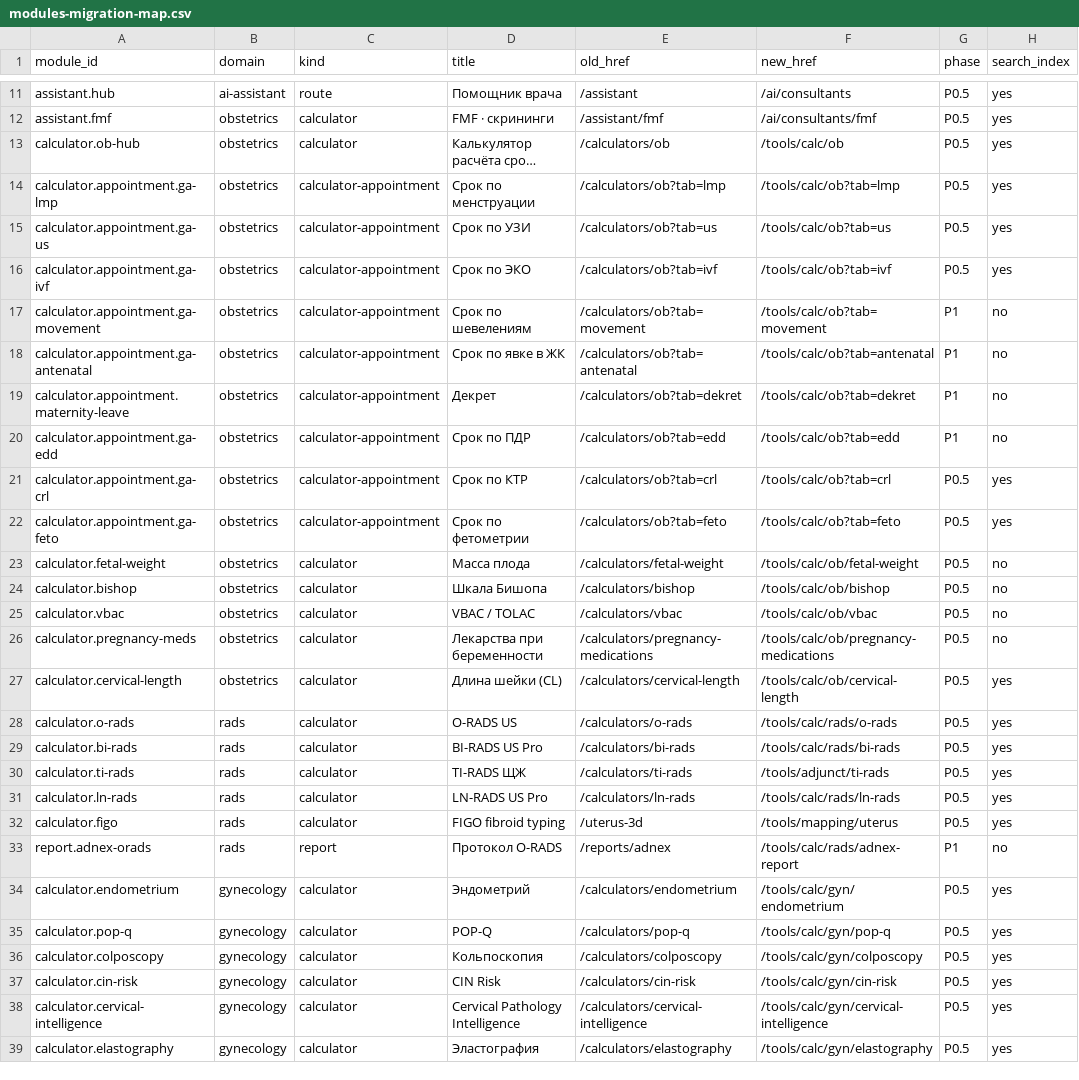
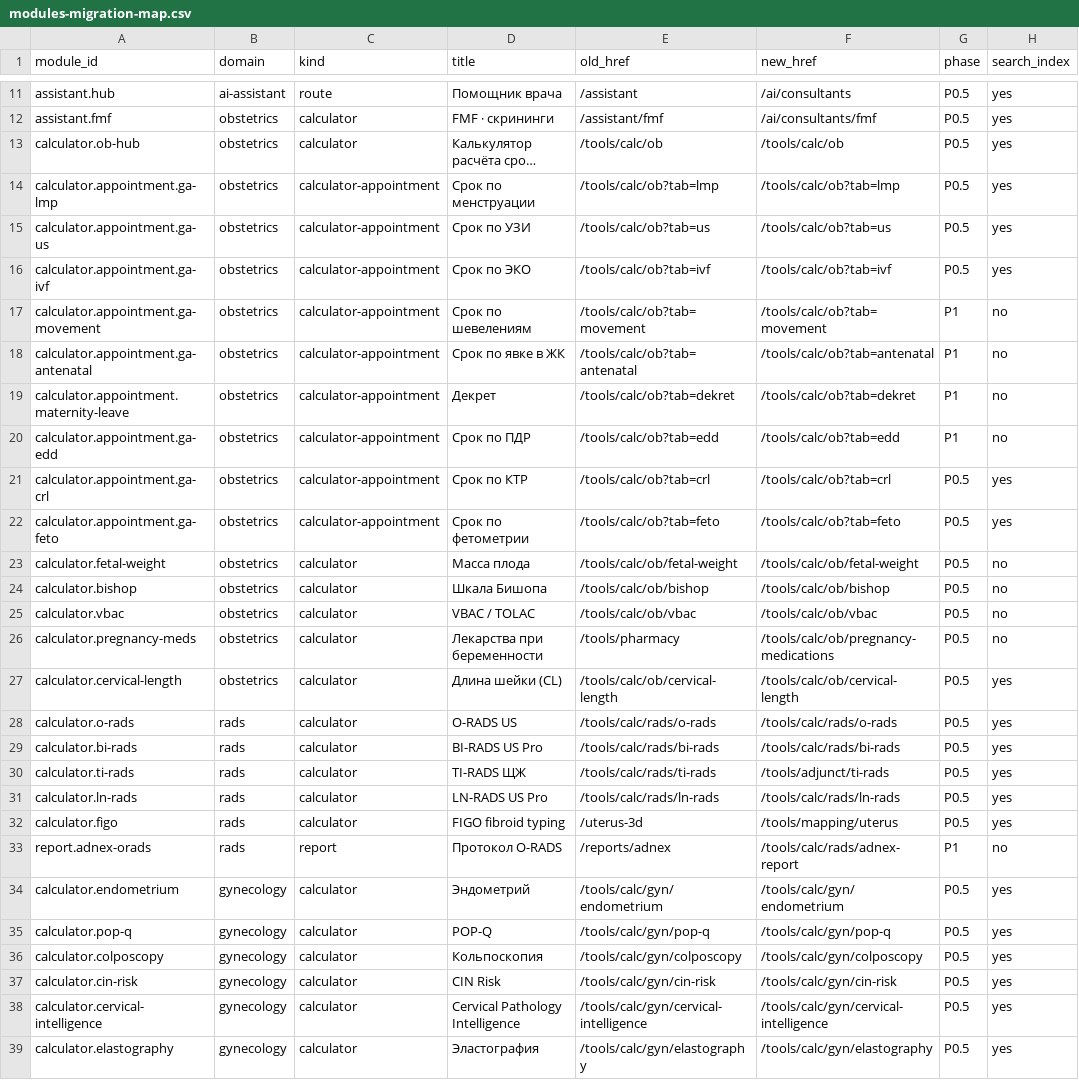
Before and after one commit to ravshikjonik-arch/sonogyn-pro, a CSV file: docs/architecture/modules-migration-map.csv, drawn as a sheet; only a part is shown, gaps mark what is left out; long unchanged cells end in …; the diff covers the shown part only; the diff names each change by its address in the sheet, - before the commit and + after, or states it on an @@ line.

```diff
--- a/docs/architecture/modules-migration-map.csv
+++ b/docs/architecture/modules-migration-map.csv
-E13 (old_href): /calculators/ob
+E13 (old_href): /tools/calc/ob
-E14 (old_href): /calculators/ob?tab=lmp
+E14 (old_href): /tools/calc/ob?tab=lmp
-E15 (old_href): /calculators/ob?tab=us
+E15 (old_href): /tools/calc/ob?tab=us
-E16 (old_href): /calculators/ob?tab=ivf
+E16 (old_href): /tools/calc/ob?tab=ivf
-E17 (old_href): /calculators/ob?tab=movement
+E17 (old_href): /tools/calc/ob?tab=movement
-E18 (old_href): /calculators/ob?tab=antenatal
+E18 (old_href): /tools/calc/ob?tab=antenatal
-E19 (old_href): /calculators/ob?tab=dekret
+E19 (old_href): /tools/calc/ob?tab=dekret
-E20 (old_href): /calculators/ob?tab=edd
+E20 (old_href): /tools/calc/ob?tab=edd
-E21 (old_href): /calculators/ob?tab=crl
+E21 (old_href): /tools/calc/ob?tab=crl
-E22 (old_href): /calculators/ob?tab=feto
+E22 (old_href): /tools/calc/ob?tab=feto
-E23 (old_href): /calculators/fetal-weight
+E23 (old_href): /tools/calc/ob/fetal-weight
-E24 (old_href): /calculators/bishop
+E24 (old_href): /tools/calc/ob/bishop
-E25 (old_href): /calculators/vbac
+E25 (old_href): /tools/calc/ob/vbac
-E26 (old_href): /calculators/pregnancy-medications
+E26 (old_href): /tools/pharmacy
-E27 (old_href): /calculators/cervical-length
+E27 (old_href): /tools/calc/ob/cervical-length
-E28 (old_href): /calculators/o-rads
+E28 (old_href): /tools/calc/rads/o-rads
-E29 (old_href): /calculators/bi-rads
+E29 (old_href): /tools/calc/rads/bi-rads
-E30 (old_href): /calculators/ti-rads
+E30 (old_href): /tools/calc/rads/ti-rads
-E31 (old_href): /calculators/ln-rads
+E31 (old_href): /tools/calc/rads/ln-rads
-E34 (old_href): /calculators/endometrium
+E34 (old_href): /tools/calc/gyn/endometrium
-E35 (old_href): /calculators/pop-q
+E35 (old_href): /tools/calc/gyn/pop-q
-E36 (old_href): /calculators/colposcopy
+E36 (old_href): /tools/calc/gyn/colposcopy
-E37 (old_href): /calculators/cin-risk
+E37 (old_href): /tools/calc/gyn/cin-risk
-E38 (old_href): /calculators/cervical-intelligence
+E38 (old_href): /tools/calc/gyn/cervical-intelligence
-E39 (old_href): /calculators/elastography
+E39 (old_href): /tools/calc/gyn/elastography
```
Also changed, not shown: 4 edited cells elsewhere in this file, 56 other files.
